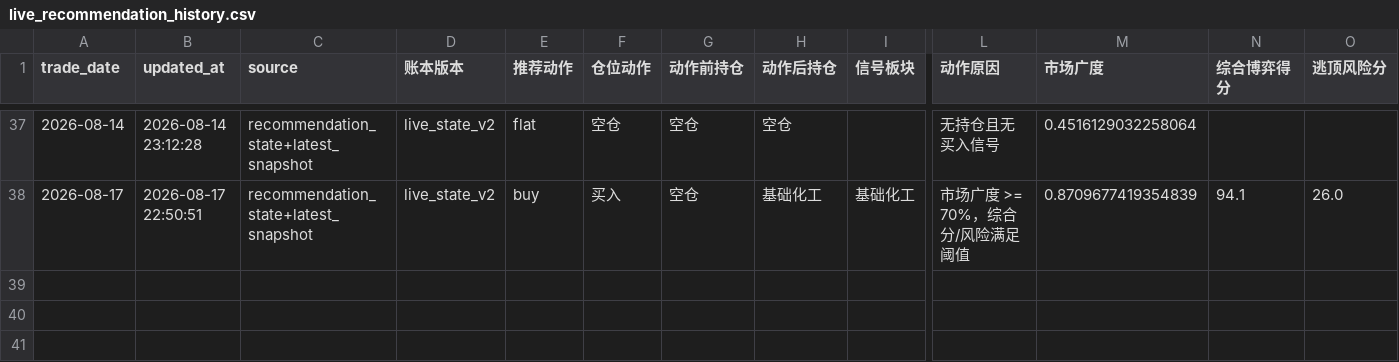
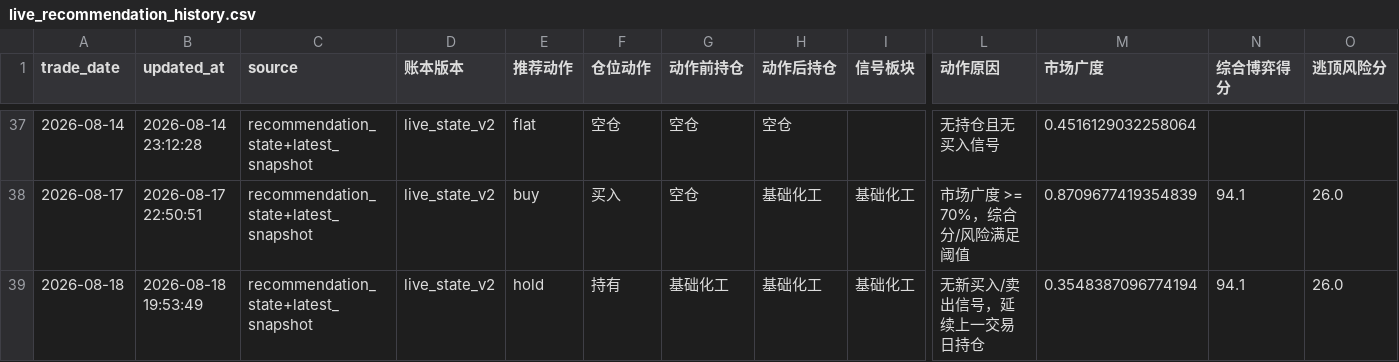
Before and after one commit to AmineSeRaFimmm/a-share-five-layer-pwa, a CSV file: data/live_recommendation_history.csv, drawn as a sheet; only a part is shown, gaps mark what is left out; rows hold the shown columns only; the diff names each change by its address in the sheet, - before the commit and + after, or states it on an @@ line.

```diff
--- a/data/live_recommendation_history.csv
+++ b/data/live_recommendation_history.csv
+row 39: 2026-08-18 | 2026-08-18 19:53:49 | recommendation_state+latest_snapshot | live_state_v2 | hold | 持有 | 基础化工 | 基础化工 | 基础化工 | 无新买入/卖出信号，延续上一交易日持仓 | 0.3548387096774194 | 94.1 | 26.0
```
Also changed, not shown: data/a_share_close_snapshot.csv, data/avix_s3_s4_signals.csv, 16 other files.
